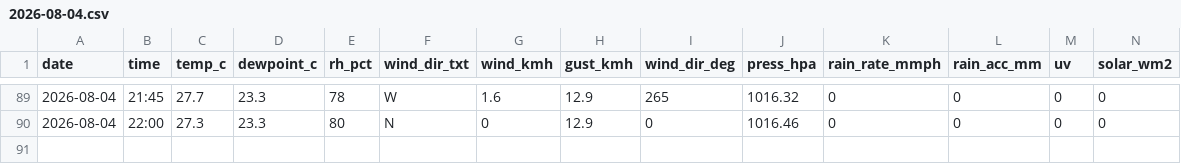
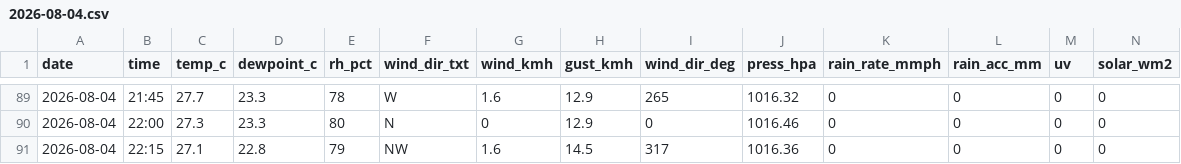
Before and after one commit to max-collinas1/climate-collinas1, a CSV file: data_raw/clean/auto/2026/2026-08-04.csv, drawn as a sheet; only a part is shown, gaps mark what is left out; rows hold the shown columns only; the diff names each change by its address in the sheet, - before the commit and + after, or states it on an @@ line.

```diff
--- a/data_raw/clean/auto/2026/2026-08-04.csv
+++ b/data_raw/clean/auto/2026/2026-08-04.csv
+row 91: 2026-08-04 | 22:15 | 27.1 | 22.8 | 79 | NW | 1.6 | 14.5 | 317 | 1016.36 | 0 | 0 | 0 | 0
```
Also changed, not shown: 3 other files.
